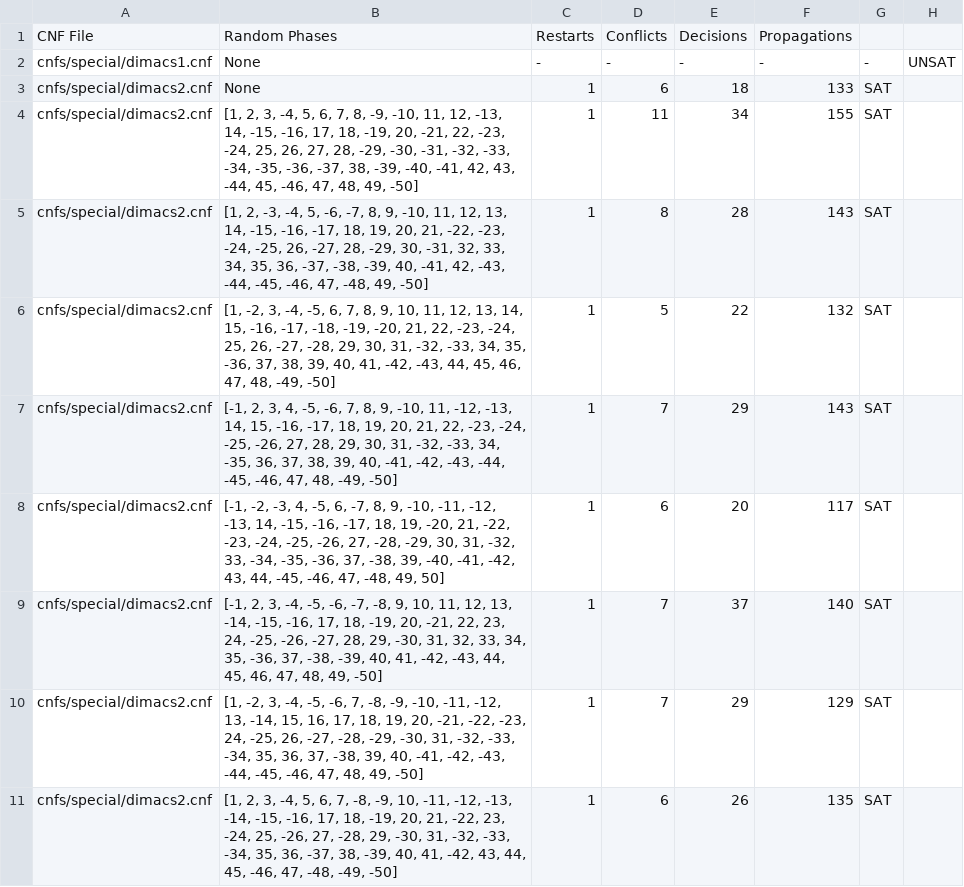
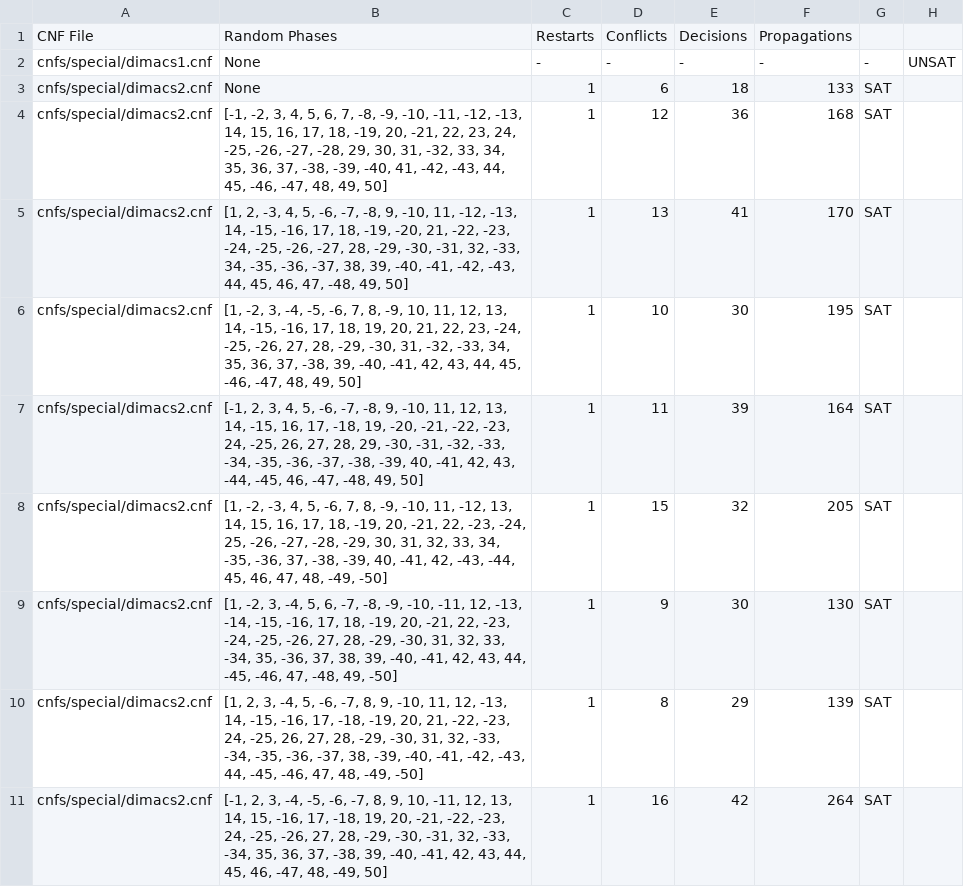
Before and after one commit to juliakahan/ATP-optimization-BioInspired-computing, a CSV file: results_multiple_randomphase_generation/mgh_results.csv, drawn as a sheet; only a part is shown; the diff covers the shown part only.

```diff
--- a/results_multiple_randomphase_generation/mgh_results.csv
+++ b/results_multiple_randomphase_generation/mgh_results.csv
@@ -3,9 +3,9 @@ cnfs/special/dimacs1.cnf,None,-,-,-,-,-,UNSAT
 cnfs/special/dimacs2.cnf,None,1,6,18,133,SAT
-cnfs/special/dimacs2.cnf,"[1, 2, 3, -4, 5, 6, 7, 8, -9, -10, 11, 12, -13, 14, -15, -16, 17, 18, -19, 20, -21, 22, -23, -24, 25, 26, 27, 28, -29, -30, -31, -32, -33, -34, -35, -36, -37, 38, -39, -40, -41, 42, 43, -44, 45, -46, 47, 48, 49, -50]",1,11,34,155,SAT
-cnfs/special/dimacs2.cnf,"[1, 2, -3, -4, 5, -6, -7, 8, 9, -10, 11, 12, 13, 14, -15, -16, -17, 18, 19, 20, 21, -22, -23, -24, -25, 26, -27, 28, -29, 30, -31, 32, 33, 34, 35, 36, -37, -38, -39, 40, -41, 42, -43, -44, -45, -46, 47, -48, 49, -50]",1,8,28,143,SAT
-cnfs/special/dimacs2.cnf,"[1, -2, 3, -4, -5, 6, 7, 8, 9, 10, 11, 12, 13, 14, 15, -16, -17, -18, -19, -20, 21, 22, -23, -24, 25, 26, -27, -28, 29, 30, 31, -32, -33, 34, 35, -36, 37, 38, 39, 40, 41, -42, -43, 44, 45, 46, 47, 48, -49, -50]",1,5,22,132,SAT
-cnfs/special/dimacs2.cnf,"[-1, 2, 3, 4, -5, -6, 7, 8, 9, -10, 11, -12, -13, 14, 15, -16, -17, 18, 19, 20, 21, 22, -23, -24, -25, -26, 27, 28, 29, 30, 31, -32, -33, 34, -35, 36, 37, 38, 39, 40, -41, -42, -43, -44, -45, -46, 47, 48, -49, -50]",1,7,29,143,SAT
-cnfs/special/dimacs2.cnf,"[-1, -2, -3, 4, -5, 6, -7, 8, 9, -10, -11, -12, -13, 14, -15, -16, -17, 18, 19, -20, 21, -22, -23, -24, -25, -26, 27, -28, -29, 30, 31, -32, 33, -34, -35, -36, 37, -38, 39, -40, -41, -42, 43, 44, -45, -46, 47, -48, 49, 50]",1,6,20,117,SAT
-cnfs/special/dimacs2.cnf,"[-1, 2, 3, -4, -5, -6, -7, -8, 9, 10, 11, 12, 13, -14, -15, -16, 17, 18, -19, 20, -21, 22, 23, 24, -25, -26, -27, 28, 29, -30, 31, 32, 33, 34, 35, -36, 37, -38, -39, 40, 41, -42, -43, 44, 45, 46, 47, 48, 49, -50]",1,7,37,140,SAT
-cnfs/special/dimacs2.cnf,"[1, -2, 3, -4, -5, -6, 7, -8, -9, -10, -11, -12, 13, -14, 15, 16, 17, 18, 19, 20, -21, -22, -23, 24, -25, 26, -27, -28, -29, -30, 31, -32, -33, -34, 35, 36, 37, -38, 39, 40, -41, -42, -43, -44, -45, -46, 47, 48, 49, -50]",1,7,29,129,SAT
-cnfs/special/dimacs2.cnf,"[1, 2, 3, -4, 5, 6, 7, -8, -9, 10, -11, -12, -13, -14, -15, -16, 17, 18, -19, 20, 21, -22, 23, -24, 25, -26, 27, -28, 29, -30, 31, -32, -33, -34, 35, 36, -37, 38, -39, 40, 41, -42, 43, 44, 45, -46, 47, -48, -49, -50]",1,6,26,135,SAT
+cnfs/special/dimacs2.cnf,"[-1, -2, 3, 4, 5, 6, 7, -8, -9, -10, -11, -12, -13, 14, 15, 16, 17, 18, -19, 20, -21, 22, 23, 24, -25, -26, -27, -28, 29, 30, 31, -32, 33, 34, 35, 36, 37, -38, -39, -40, 41, -42, -43, 44, 45, -46, -47, 48, 49, 50]",1,12,36,168,SAT
+cnfs/special/dimacs2.cnf,"[1, 2, -3, 4, 5, -6, -7, -8, 9, -10, 11, -12, -13, 14, -15, -16, 17, 18, -19, -20, 21, -22, -23, -24, -25, -26, -27, 28, -29, -30, -31, 32, -33, 34, -35, -36, -37, 38, 39, -40, -41, -42, -43, 44, 45, 46, 47, -48, 49, 50]",1,13,41,170,SAT
+cnfs/special/dimacs2.cnf,"[1, -2, 3, -4, -5, -6, 7, 8, -9, 10, 11, 12, 13, 14, -15, -16, 17, 18, 19, 20, 21, 22, 23, -24, -25, -26, 27, 28, -29, -30, 31, -32, -33, 34, 35, 36, 37, -38, 39, -40, -41, 42, 43, 44, 45, -46, -47, 48, 49, 50]",1,10,30,195,SAT
+cnfs/special/dimacs2.cnf,"[-1, 2, 3, 4, 5, -6, -7, -8, 9, -10, 11, 12, 13, 14, -15, 16, 17, -18, 19, -20, -21, -22, -23, 24, -25, 26, 27, 28, 29, -30, -31, -32, -33, -34, -35, -36, -37, -38, -39, 40, -41, 42, 43, -44, -45, 46, -47, -48, 49, 50]",1,11,39,164,SAT
+cnfs/special/dimacs2.cnf,"[1, -2, -3, 4, 5, -6, 7, 8, -9, -10, 11, -12, 13, 14, 15, 16, 17, 18, -19, 20, -21, 22, -23, -24, 25, -26, -27, -28, -29, 30, 31, 32, 33, 34, -35, -36, 37, -38, -39, 40, -41, 42, -43, -44, 45, 46, 47, 48, -49, -50]",1,15,32,205,SAT
+cnfs/special/dimacs2.cnf,"[1, -2, 3, -4, 5, 6, -7, -8, -9, -10, -11, 12, -13, -14, -15, -16, 17, 18, -19, 20, -21, 22, -23, -24, -25, -26, 27, 28, -29, -30, 31, 32, 33, -34, 35, -36, 37, 38, 39, -40, -41, 42, 43, 44, -45, -46, 47, -48, 49, -50]",1,9,30,130,SAT
+cnfs/special/dimacs2.cnf,"[1, 2, 3, -4, 5, -6, -7, 8, 9, -10, 11, 12, -13, 14, -15, -16, 17, -18, -19, 20, 21, -22, -23, 24, -25, 26, 27, 28, -29, -30, 31, 32, -33, -34, -35, -36, -37, 38, -39, -40, -41, -42, -43, 44, -45, -46, 47, 48, -49, -50]",1,8,29,139,SAT
+cnfs/special/dimacs2.cnf,"[-1, 2, 3, -4, -5, -6, -7, 8, 9, 10, -11, 12, 13, 14, 15, -16, 17, -18, 19, 20, -21, -22, -23, 24, -25, -26, 27, 28, -29, -30, -31, 32, -33, -34, 35, 36, 37, -38, 39, -40, -41, 42, 43, 44, 45, 46, -47, 48, -49, 50]",1,16,42,264,SAT
```
Also changed, not shown: 49 edited cells elsewhere in this file, results_multiple_randomphase_generation/g3_results.csv, results_multiple_randomphase_generation/m22_results.csv, 6 other files.
